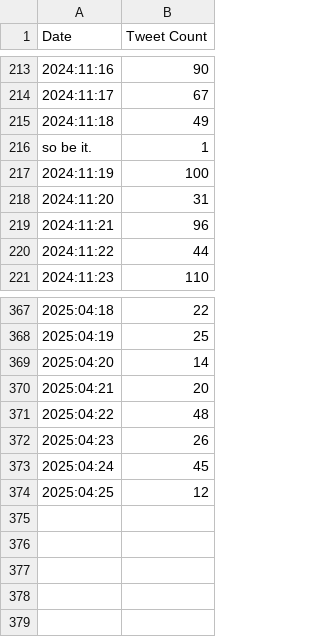
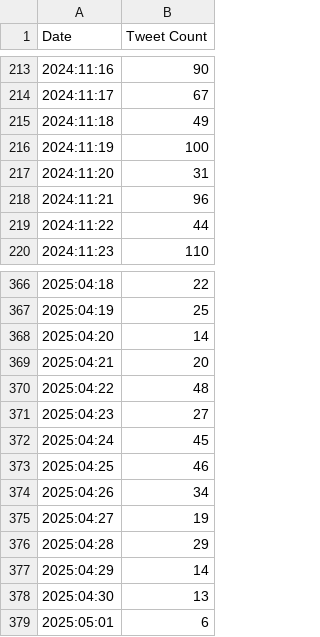
Before and after one commit to konstantine25b/polymarket_algo, a CSV file: src/data/elonmusk_daily_counts.csv, drawn as a sheet; only a part is shown, gaps mark what is left out.

```diff
--- a/src/data/elonmusk_daily_counts.csv
+++ b/src/data/elonmusk_daily_counts.csv
@@ -215,3 +215,2 @@ Date,Tweet Count
 2024:11:18,49
-so be it. ,1
 2024:11:19,100
@@ -371,4 +370,10 @@ so be it. ,1
 2025:04:22,48
-2025:04:23,26
+2025:04:23,27
 2025:04:24,45
-2025:04:25,12
+2025:04:25,46
+2025:04:26,34
+2025:04:27,19
+2025:04:28,29
+2025:04:29,14
+2025:04:30,13
+2025:05:01,6
```
Also changed, not shown: 2 other files.
